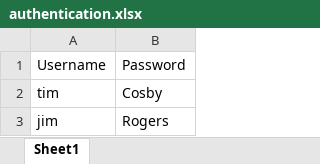
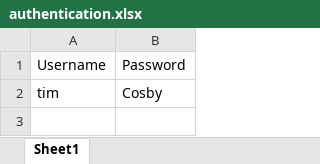
Before and after one commit to TimCosby/EZDegree, an Excel workbook: data/authentication.xlsx, sheet Sheet1, drawn as a sheet; values as stored, in another font and other column widths than the file's, no borders; the diff names each change by its address in the sheet, - before the commit and + after, or states it on an @@ line.

```diff
--- a/data/authentication.xlsx (sheet Sheet1)
+++ b/data/authentication.xlsx (sheet Sheet1)
-row 3: jim | Rogers
```
Also changed, not shown: data/database.xlsx.
